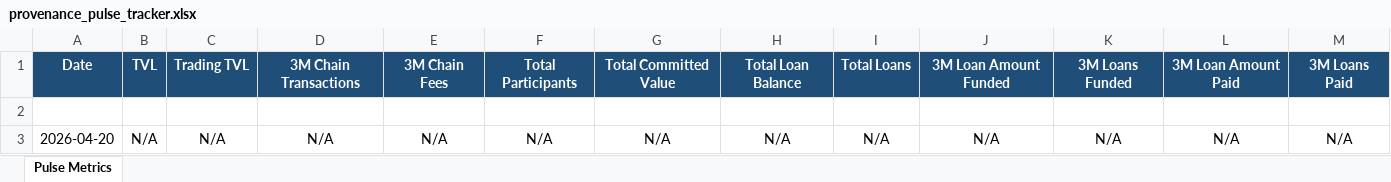
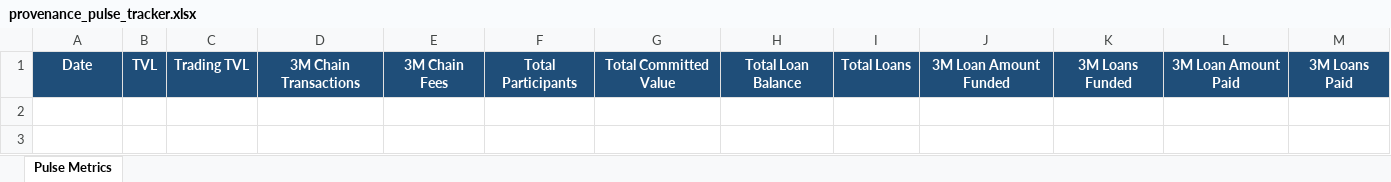
Before and after one commit to robriles/provenence-pulse-tracker, an Excel workbook: provenance_pulse_tracker.xlsx, sheet Pulse Metrics, drawn as a sheet; values as stored, in another font and other column widths than the file's, no borders; the diff names each change by its address in the sheet, - before the commit and + after, or states it on an @@ line.

```diff
--- a/provenance_pulse_tracker.xlsx (sheet Pulse Metrics)
+++ b/provenance_pulse_tracker.xlsx (sheet Pulse Metrics)
-row 2: (empty)
-row 3: 2026-04-20 | N/A | N/A | N/A | N/A | N/A | N/A | N/A | N/A | N/A | N/A | N/A | N/A
```
Also changed, not shown: 1 other file.
